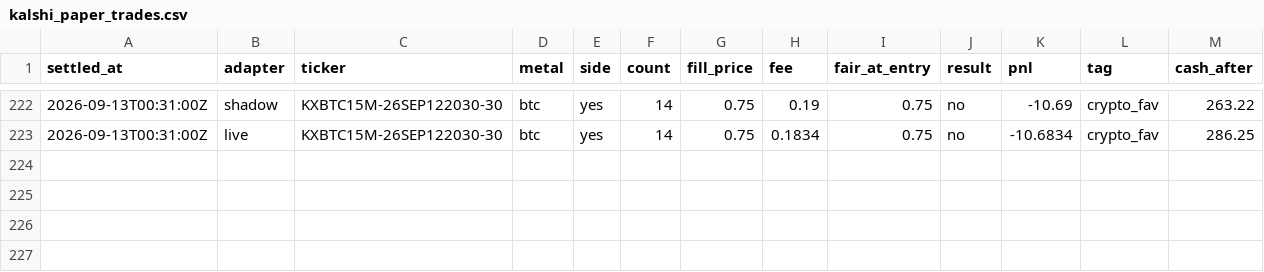
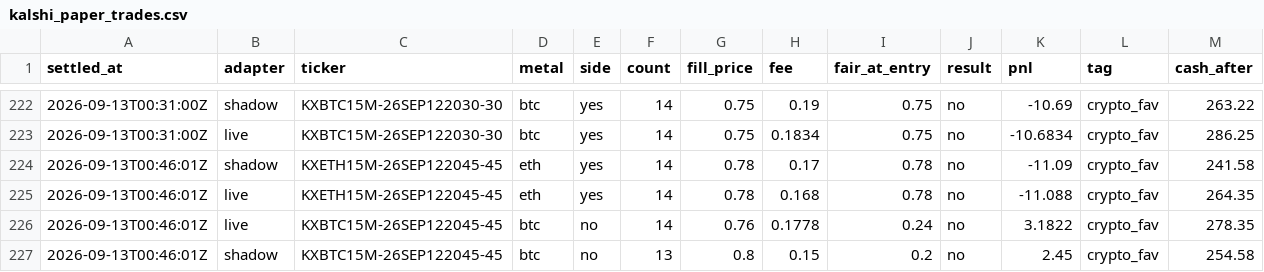
Before and after one commit to vinilpolepalli/quantfirm, a CSV file: state/kalshi_paper_trades.csv, drawn as a sheet; only a part is shown, gaps mark what is left out.

```diff
--- a/state/kalshi_paper_trades.csv
+++ b/state/kalshi_paper_trades.csv
@@ -223 +223,5 @@ settled_at,adapter,ticker,metal,side,count,fill_price,fee,fair_at_entry,result,p
 2026-09-13T00:31:00Z,live,KXBTC15M-26SEP122030-30,btc,yes,14,0.75,0.1834,0.75,no,-10.6834,crypto_fav,286.25
+2026-09-13T00:46:01Z,shadow,KXETH15M-26SEP122045-45,eth,yes,14,0.78,0.17,0.78,no,-11.09,crypto_fav,241.58
+2026-09-13T00:46:01Z,live,KXETH15M-26SEP122045-45,eth,yes,14,0.78,0.168,0.78,no,-11.088,crypto_fav,264.35
+2026-09-13T00:46:01Z,live,KXBTC15M-26SEP122045-45,btc,no,14,0.76,0.1778,0.24,no,3.1822,crypto_fav,278.35
+2026-09-13T00:46:01Z,shadow,KXBTC15M-26SEP122045-45,btc,no,13,0.8,0.15,0.2,no,2.45,crypto_fav,254.58
```
Also changed, not shown: state/kalshi_poly_paper_trades.csv, 3 other files.
